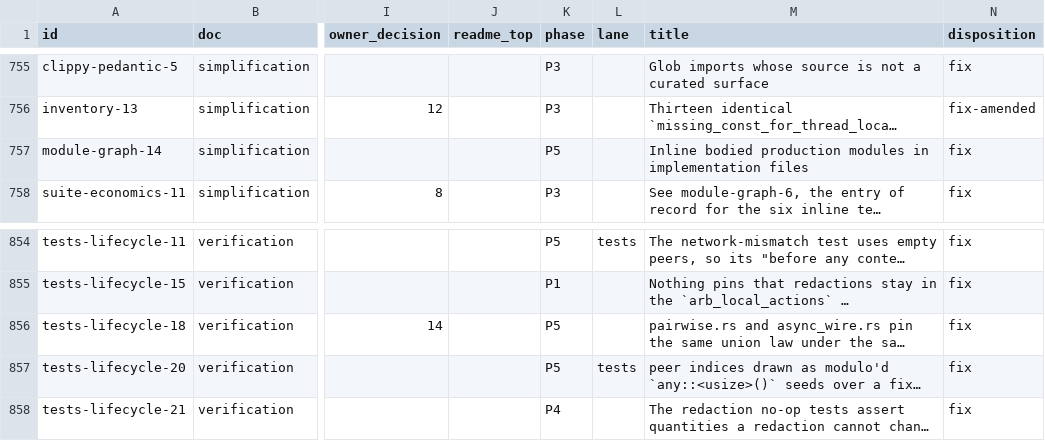
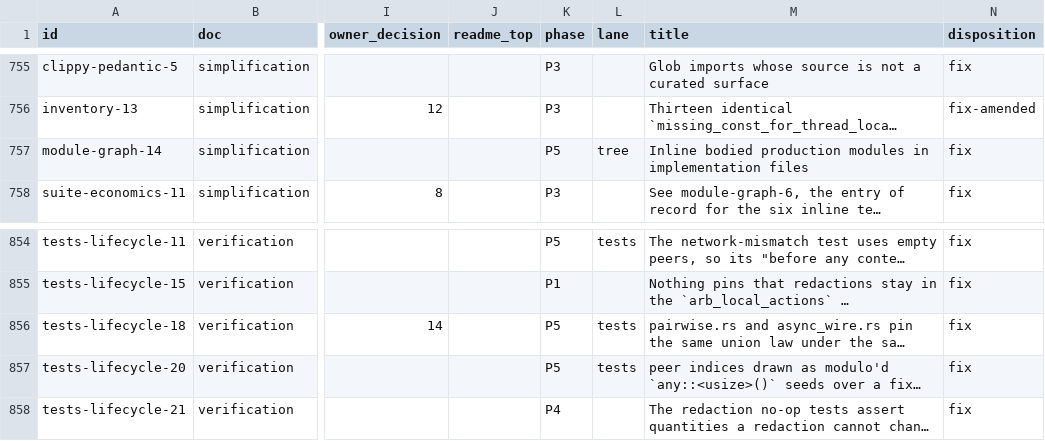
Before and after one commit to oxidecomputer/rumors, a TSV file: .agent-notes/2026-09-01-holistic-review-rumors/triage/ledger.tsv, drawn as a sheet; only a part is shown, gaps mark what is left out; long unchanged cells end in …; the diff names each change by its address in the sheet, - before the commit and + after, or states it on an @@ line.

Commit message:
Ledger: the two re-phased rows name their P5 lanes (tree, tests)

```diff
--- a/.agent-notes/2026-09-01-holistic-review-rumors/triage/ledger.tsv
+++ b/.agent-notes/2026-09-01-holistic-review-rumors/triage/ledger.tsv
-L757 (lane): (empty)
+L757 (lane): tree
-L856 (lane): (empty)
+L856 (lane): tests
```
